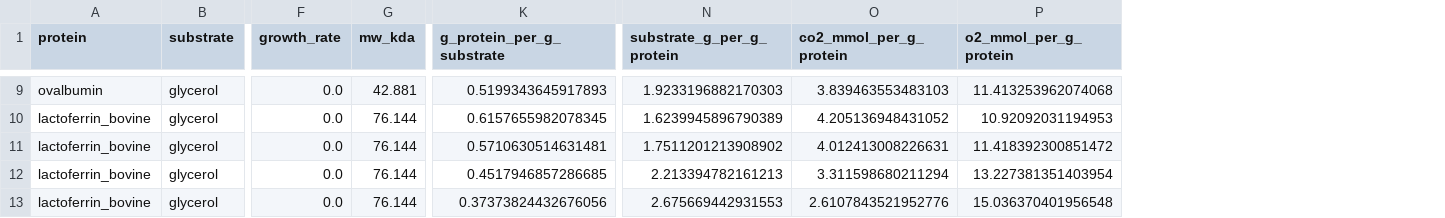
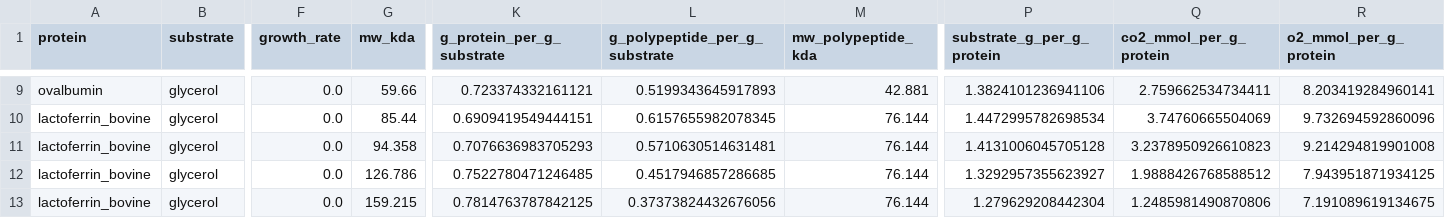
Before and after one commit to genmnz/ashry, a CSV file: results/tables/glycan_scenarios.csv, drawn as a sheet; only a part is shown, gaps mark what is left out; addresses are those after the commit; the diff covers the shown part only; the diff names each change by its address in the sheet, - before the commit and + after, or states it on an @@ line.

```diff
--- a/results/tables/glycan_scenarios.csv
+++ b/results/tables/glycan_scenarios.csv
+column K (g_protein_per_g_substrate), rows 9-13: 0.723374332161121 | 0.6909419549444151 | 0.7076636983705293 | 0.7522780471246485 | 0.7814763787842125
+column M (mw_polypeptide_kda), rows 9-13: 42.881 | 76.144 | 76.144 | 76.144 | 76.144
-L1: g_protein_per_g_substrate
+L1: g_polypeptide_per_g_substrate
-G9 (mw_kda): 42.881
+G9 (mw_kda): 59.66
-P9 (substrate_g_per_g_protein): 1.9233196882170303
+P9 (substrate_g_per_g_protein): 1.3824101236941106
-Q9 (co2_mmol_per_g_protein): 3.839463553483103
+Q9 (co2_mmol_per_g_protein): 2.759662534734411
-R9 (o2_mmol_per_g_protein): 11.413253962074068
+R9 (o2_mmol_per_g_protein): 8.203419284960141
-G10 (mw_kda): 76.144
+G10 (mw_kda): 85.44
-P10 (substrate_g_per_g_protein): 1.6239945896790389
+P10 (substrate_g_per_g_protein): 1.4472995782698534
-Q10 (co2_mmol_per_g_protein): 4.205136948431052
+Q10 (co2_mmol_per_g_protein): 3.74760665504069
-R10 (o2_mmol_per_g_protein): 10.92092031194953
+R10 (o2_mmol_per_g_protein): 9.732694592860096
-G11 (mw_kda): 76.144
+G11 (mw_kda): 94.358
-P11 (substrate_g_per_g_protein): 1.7511201213908902
+P11 (substrate_g_per_g_protein): 1.4131006045705128
-Q11 (co2_mmol_per_g_protein): 4.012413008226631
+Q11 (co2_mmol_per_g_protein): 3.2378950926610823
-R11 (o2_mmol_per_g_protein): 11.418392300851472
+R11 (o2_mmol_per_g_protein): 9.214294819901008
-G12 (mw_kda): 76.144
+G12 (mw_kda): 126.786
-P12 (substrate_g_per_g_protein): 2.213394782161213
+P12 (substrate_g_per_g_protein): 1.3292957355623927
-Q12 (co2_mmol_per_g_protein): 3.311598680211294
+Q12 (co2_mmol_per_g_protein): 1.9888426768588512
-R12 (o2_mmol_per_g_protein): 13.227381351403954
+R12 (o2_mmol_per_g_protein): 7.943951871934125
-G13 (mw_kda): 76.144
+G13 (mw_kda): 159.215
-P13 (substrate_g_per_g_protein): 2.675669442931553
+P13 (substrate_g_per_g_protein): 1.279629208442304
-Q13 (co2_mmol_per_g_protein): 2.6107843521952776
+Q13 (co2_mmol_per_g_protein): 1.2485981490870806
-R13 (o2_mmol_per_g_protein): 15.036370401956548
+R13 (o2_mmol_per_g_protein): 7.191089619134675
```
Also changed, not shown: 28 edited cells elsewhere in this file, results/tables/efficiency_gap.csv, results/tables/growth_tradeoff.csv, 19 other files.
